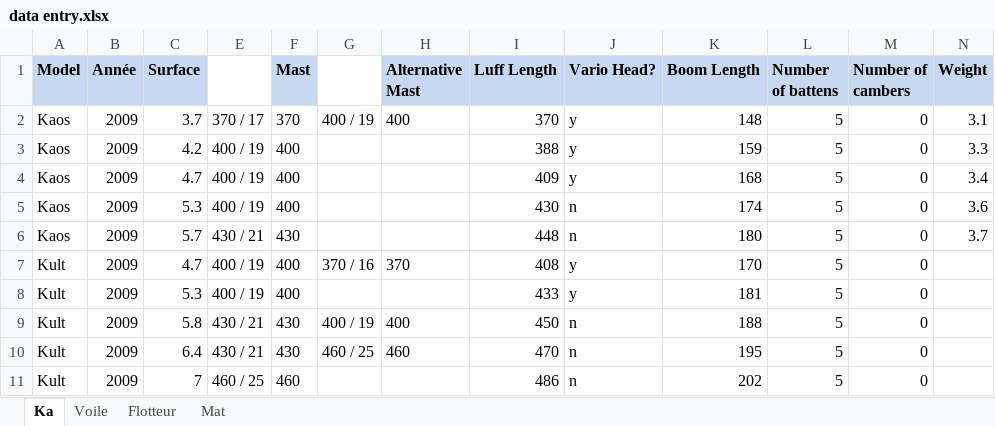
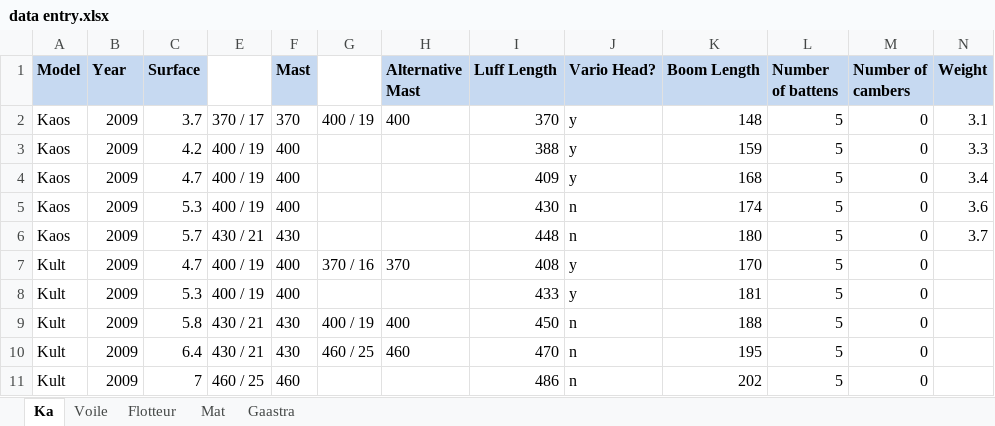
Before and after one commit to Tibi/quiver, an Excel workbook: doc/data entry.xlsx, sheet Ka, drawn as a sheet; values as stored, in another font and other column widths than the file's, no borders; the diff names each change by its address in the sheet, - before the commit and + after, or states it on an @@ line.

Commit message:
Started to add year to Size: a size is only for a given year. Some cosmetic improvements: links are bigger. Reimporting doesn't create duplicates anymore.

```diff
--- a/doc/data entry.xlsx (sheet Ka)
+++ b/doc/data entry.xlsx (sheet Ka)
+sheet tab: Gaastra
-B1: Année
+B1: Year
```
Also changed, not shown: 13 other files.
